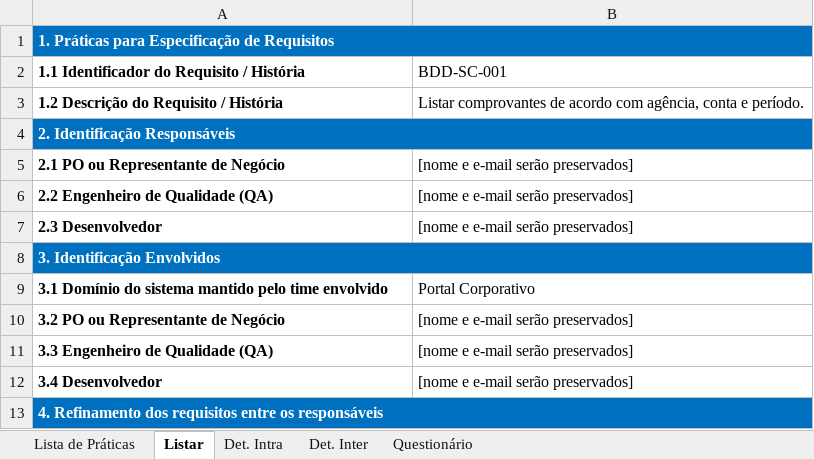
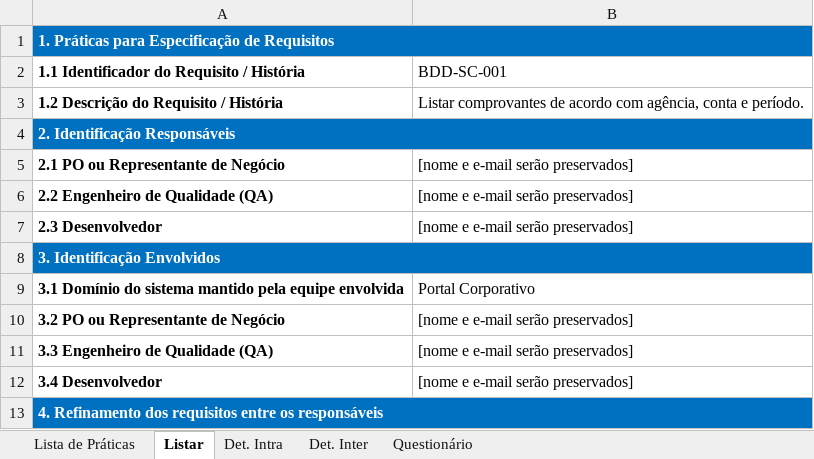
Before and after one commit to giovicente/Monografia-USP, an Excel workbook: Tabelas/Tabelas.xlsx, sheet Listar, drawn as a sheet; only a part is shown; values as stored, in another font and other column widths than the file's, no borders; the diff names each change by its address in the sheet, - before the commit and + after, or states it on an @@ line.

```diff
--- a/Tabelas/Tabelas.xlsx (sheet Listar)
+++ b/Tabelas/Tabelas.xlsx (sheet Listar)
-A9: …sistema mantido pelo time envolvido
+A9: …sistema mantido pela equipe envolvida
```
Also changed, not shown: sheet Det. Intra, sheet Det. Inter, sheet Lista de Práticas, 2 other files.
